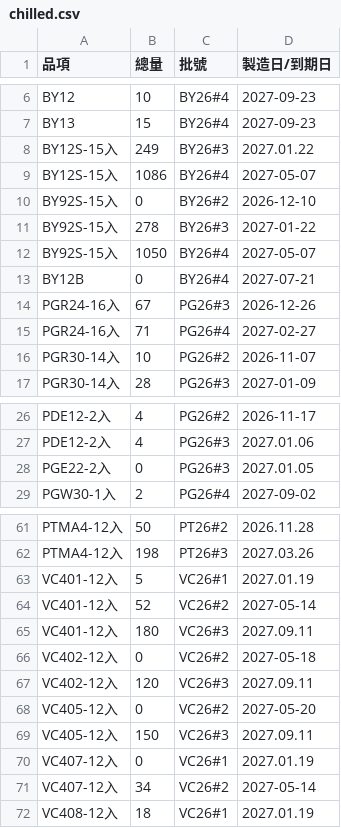
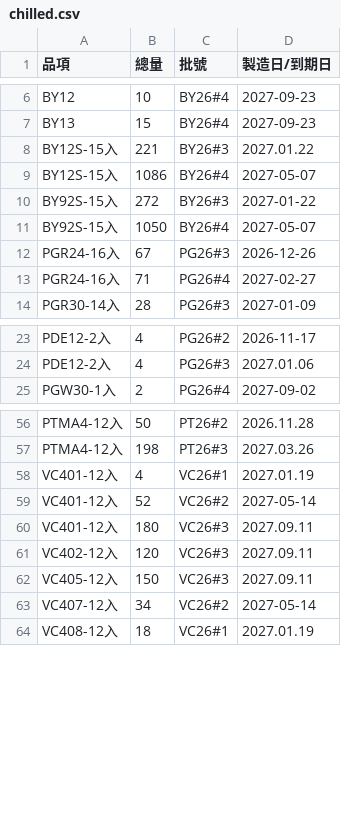
Before and after one commit to mingfonglpg-bit/-, a CSV file: chilled.csv, drawn as a sheet; only a part is shown, gaps mark what is left out; the diff covers the shown part only.

```diff
--- a/chilled.csv
+++ b/chilled.csv
@@ -7,11 +7,8 @@ BY12,10,BY26#4,2027-09-23
 BY13,15,BY26#4,2027-09-23
-BY12S-15入,249,BY26#3,2027.01.22
+BY12S-15入,221,BY26#3,2027.01.22
 BY12S-15入,1086,BY26#4,2027-05-07
-BY92S-15入,0,BY26#2,2026-12-10
-BY92S-15入,278,BY26#3,2027-01-22
+BY92S-15入,272,BY26#3,2027-01-22
 BY92S-15入,1050,BY26#4,2027-05-07
-BY12B,0,BY26#4,2027-07-21
 PGR24-16入,67,PG26#3,2026-12-26
 PGR24-16入,71,PG26#4,2027-02-27
-PGR30-14入,10,PG26#2,2026-11-07
 PGR30-14入,28,PG26#3,2027-01-09
@@ -27,3 +24,2 @@ PDE12-2入,4,PG26#2,2026-11-17
 PDE12-2入,4,PG26#3,2027.01.06
-PGE22-2入,0,PG26#3,2027.01.05
 PGW30-1入,2,PG26#4,2027-09-02
@@ -62,10 +57,7 @@ PTMA4-12入,50,PT26#2,2026.11.28
 PTMA4-12入,198,PT26#3,2027.03.26
-VC401-12入,5,VC26#1,2027.01.19
+VC401-12入,4,VC26#1,2027.01.19
 VC401-12入,52,VC26#2,2027-05-14
 VC401-12入,180,VC26#3,2027.09.11
-VC402-12入,0,VC26#2,2027-05-18
 VC402-12入,120,VC26#3,2027.09.11
-VC405-12入,0,VC26#2,2027-05-20
 VC405-12入,150,VC26#3,2027.09.11
-VC407-12入,0,VC26#1,2027.01.19
 VC407-12入,34,VC26#2,2027-05-14
```
Also changed, not shown: 4 removed rows and 8 edited cells elsewhere in this file, beef.csv, frozen.csv.
